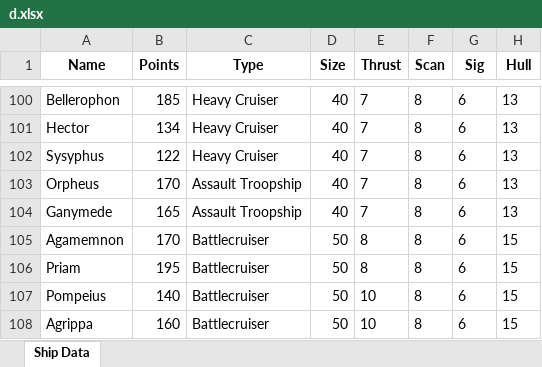
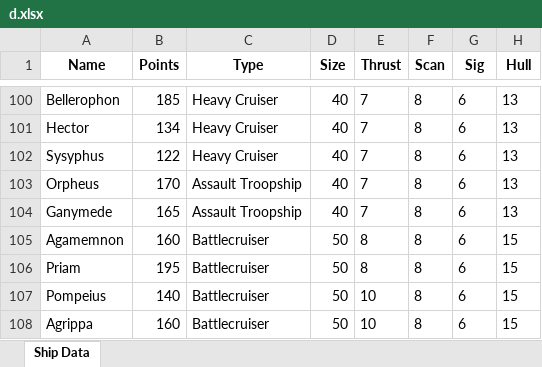
Before and after one commit to TemporalDistoriton/DropfleetTTS, an Excel workbook: Test Code/OneAsMany/d.xlsx, sheet Ship Data, drawn as a sheet; only a part is shown, gaps mark what is left out; values as stored, in another font and other column widths than the file's, no borders; the diff covers the shown part only; the diff names each change by its address in the sheet, - before the commit and + after, or states it on an @@ line.

```diff
--- a/Test Code/OneAsMany/d.xlsx (sheet Ship Data)
+++ b/Test Code/OneAsMany/d.xlsx (sheet Ship Data)
-B105 (Points): 170
+B105 (Points): 160
```
Also changed, not shown: 9 added rows, 15 edited cells and cell formats elsewhere in this sheet, 9 other files.
